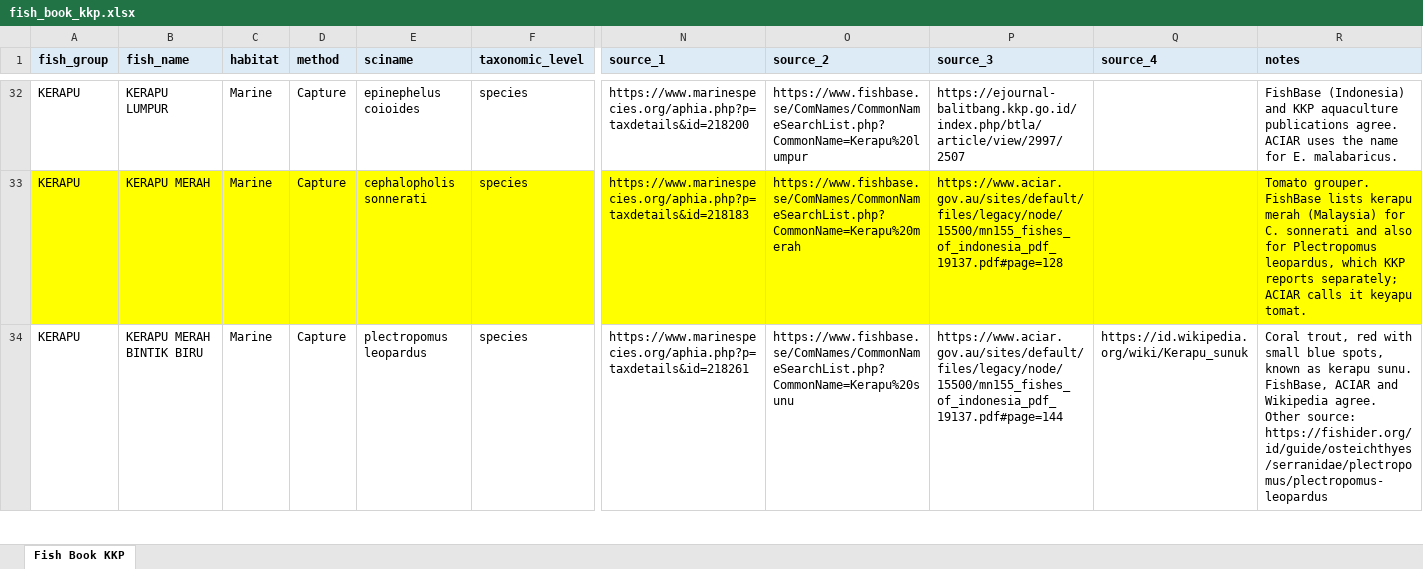
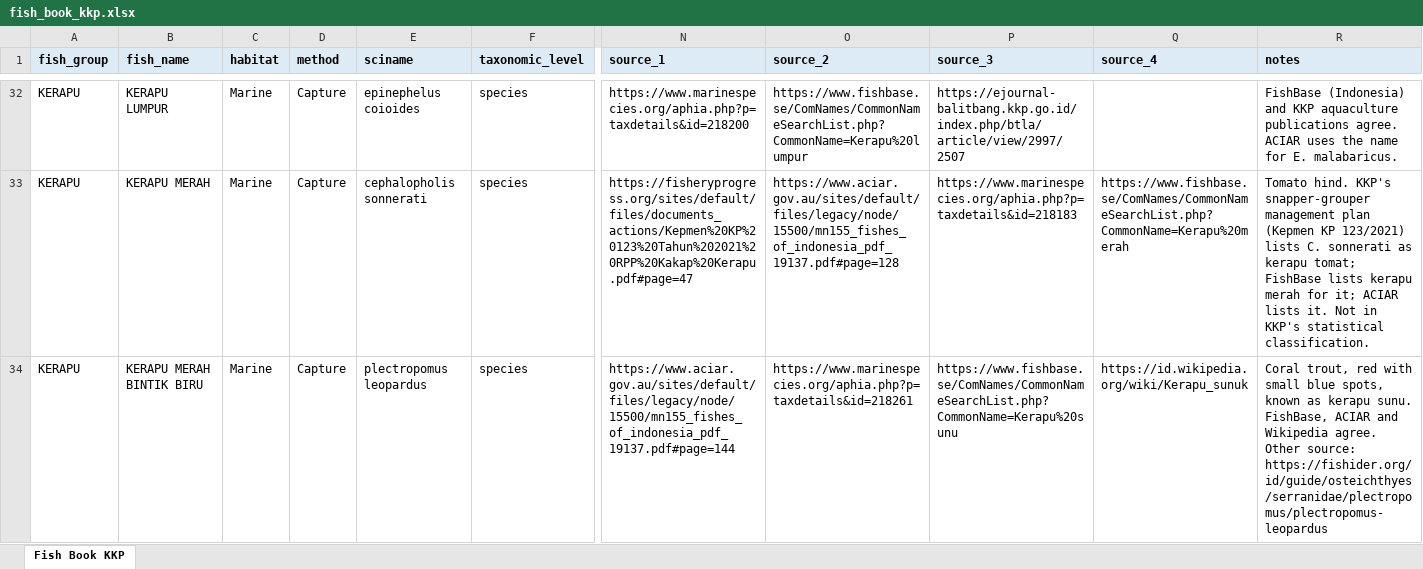
Before and after one commit to Lelsler/north_maluku, an Excel workbook: data/kkp/fish_book_kkp.xlsx, sheet Fish Book KKP, drawn as a sheet; only a part is shown, gaps mark what is left out; values as stored, in another font and other column widths than the file's, no borders; the diff covers the shown part only; the diff names each change by its address in the sheet, - before the commit and + after, or states it on an @@ line.

Commit message:
KKP Maluku Utara 2020 (10/2/2026)
Updated fish book of KKP catch fishery

```diff
--- a/data/kkp/fish_book_kkp.xlsx (sheet Fish Book KKP)
+++ b/data/kkp/fish_book_kkp.xlsx (sheet Fish Book KKP)
-A33:R33 fill: #FFFF00
+A33:R33 fill: none
-N33 (source_1): https://www.marinespecies.org/aphia.php?p=taxdetails&id=218183
+N33 (source_1): https://fisheryprogress.org/sites/default/files/documents_actions/Kepmen%20KP%20123%20Tahun%202021%20RPP%20Kakap%20Kerapu.pdf#page=47
-O33 (source_2): https://www.fishbase.se/ComNames/CommonNameSearchList.php?CommonName=Kerapu%20merah
+O33 (source_2): https://www.aciar.gov.au/sites/default/files/legacy/node/15500/mn155_fishes_of_indonesia_pdf_19137.pdf#page=128
-P33 (source_3): https://www.aciar.gov.au/sites/default/files/legacy/node/15500/mn155_fishes_of_indonesia_pdf_19137.pdf#page=128
+P33 (source_3): https://www.marinespecies.org/aphia.php?p=taxdetails&id=218183
-Q33 (source_4): (empty)
+Q33 (source_4): https://www.fishbase.se/ComNames/CommonNameSearchList.php?CommonName=Kerapu%20merah
-R33 (notes): Tomato grouper. FishBase lists kerapu merah (Malaysia) for C. sonnerati and also for Plectropomus leopardus, which KKP reports separately; ACIAR calls it keyapu tomat.
+R33 (notes): Tomato hind. KKP's snapper-grouper management plan (Kepmen KP 123/2021) lists C. sonnerati as kerapu tomat; FishBase lists kerapu merah for it; ACIAR lists it. Not in KKP's statistical classification.
-N34 (source_1): https://www.marinespecies.org/aphia.php?p=taxdetails&id=218261
+N34 (source_1): https://www.aciar.gov.au/sites/default/files/legacy/node/15500/mn155_fishes_of_indonesia_pdf_19137.pdf#page=144
-O34 (source_2): https://www.fishbase.se/ComNames/CommonNameSearchList.php?CommonName=Kerapu%20sunu
+O34 (source_2): https://www.marinespecies.org/aphia.php?p=taxdetails&id=218261
-P34 (source_3): https://www.aciar.gov.au/sites/default/files/legacy/node/15500/mn155_fishes_of_indonesia_pdf_19137.pdf#page=144
+P34 (source_3): https://www.fishbase.se/ComNames/CommonNameSearchList.php?CommonName=Kerapu%20sunu
```
Also changed, not shown: 238 edited cells and cell formats elsewhere in this sheet.
